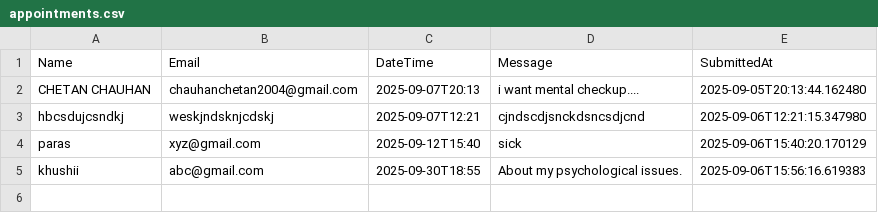
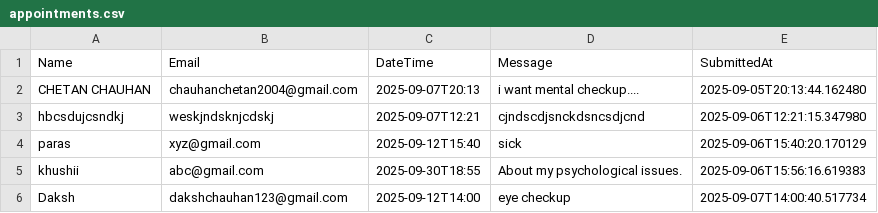
Before and after one commit to PushpChoudhary/MindHaven-Chatbot, a CSV file: appointments.csv, drawn as a sheet.

```diff
--- a/appointments.csv
+++ b/appointments.csv
@@ -5 +5,2 @@ paras ,xyz@gmail.com,2025-09-12T15:40,sick,2025-09-06T15:40:20.170129
 khushii,abc@gmail.com,2025-09-30T18:55,About my psychological issues.,2025-09-06T15:56:16.619383
+Daksh ,dakshchauhan123@gmail.com,2025-09-12T14:00,eye checkup,2025-09-07T14:00:40.517734
```
Also changed, not shown: 7 other files.
